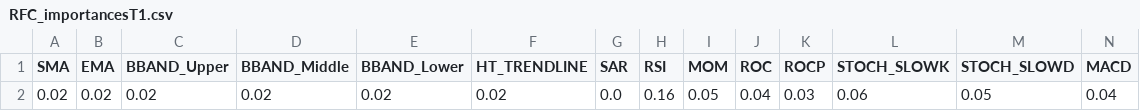
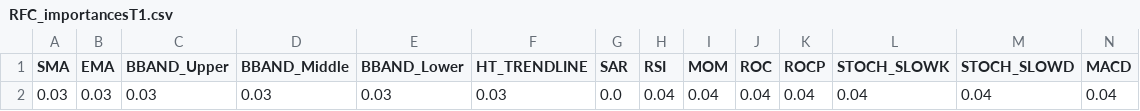
Before and after one commit to bschifman/ECE_523_Project, a CSV file: 3_Deliverables/Final Paper/data/RFC_importancesT1.csv, drawn as a sheet; only a part is shown; removed rows and columns are numbered as before the commit, all else as after; rows hold the shown columns only; the diff names each change by its address in the sheet, - before the commit and + after, or states it on an @@ line.

```diff
--- a/3_Deliverables/Final Paper/data/RFC_importancesT1.csv
+++ b/3_Deliverables/Final Paper/data/RFC_importancesT1.csv
-row 2: 0.02 | 0.02 | 0.02 | 0.02 | 0.02 | 0.02 | 0.0 | 0.16 | 0.05 | 0.04 | 0.03 | 0.06 | 0.05 | 0.04
+row 2: 0.03 | 0.03 | 0.03 | 0.03 | 0.03 | 0.03 | 0.0 | 0.04 | 0.04 | 0.04 | 0.04 | 0.04 | 0.04 | 0.04
```
Also changed, not shown: 3_Deliverables/Final Paper/data/PCAT1.csv, 3_Deliverables/Final Paper/data/corrT1.csv, 12 other files.
